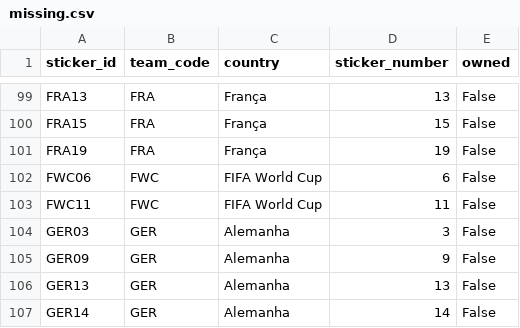
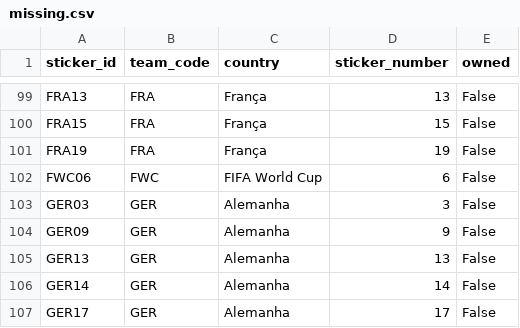
Before and after one commit to RafaSartorel/figurinhas-copa-2026, a CSV file: data/missing.csv, drawn as a sheet; only a part is shown, gaps mark what is left out; the shorter side is filled out with more unchanged rows; the diff names each change by its address in the sheet, - before the commit and + after, or states it on an @@ line.

```diff
--- a/data/missing.csv
+++ b/data/missing.csv
-row 103: FWC11 | FWC | FIFA World Cup | 11 | False
```
Also changed, not shown: data/owned.csv, 6 other files.
